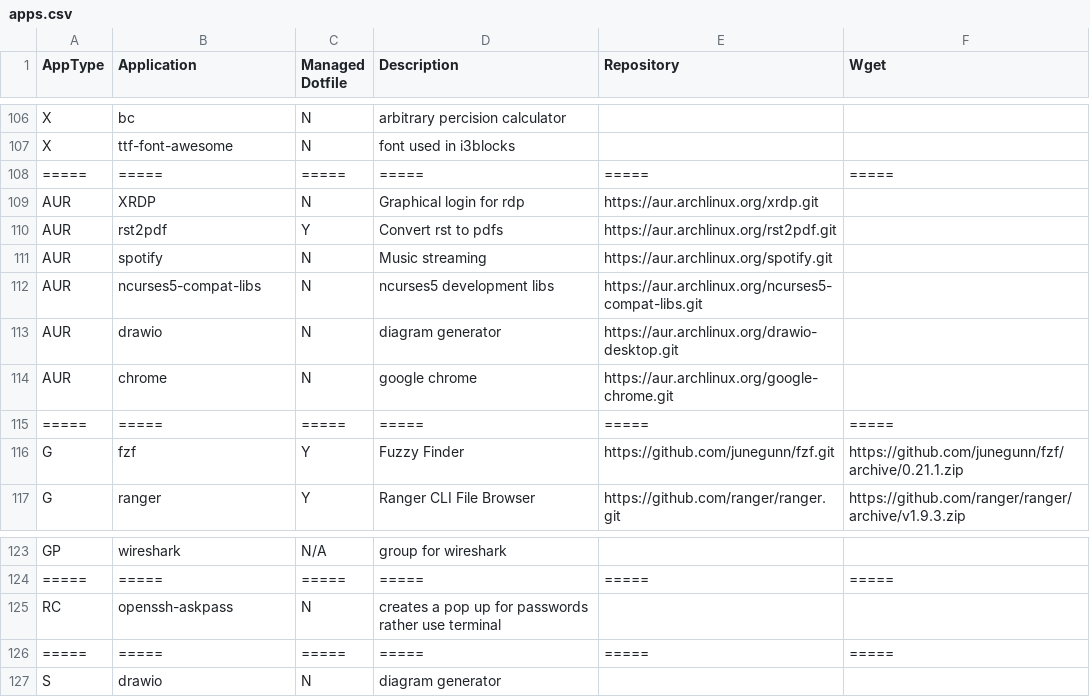
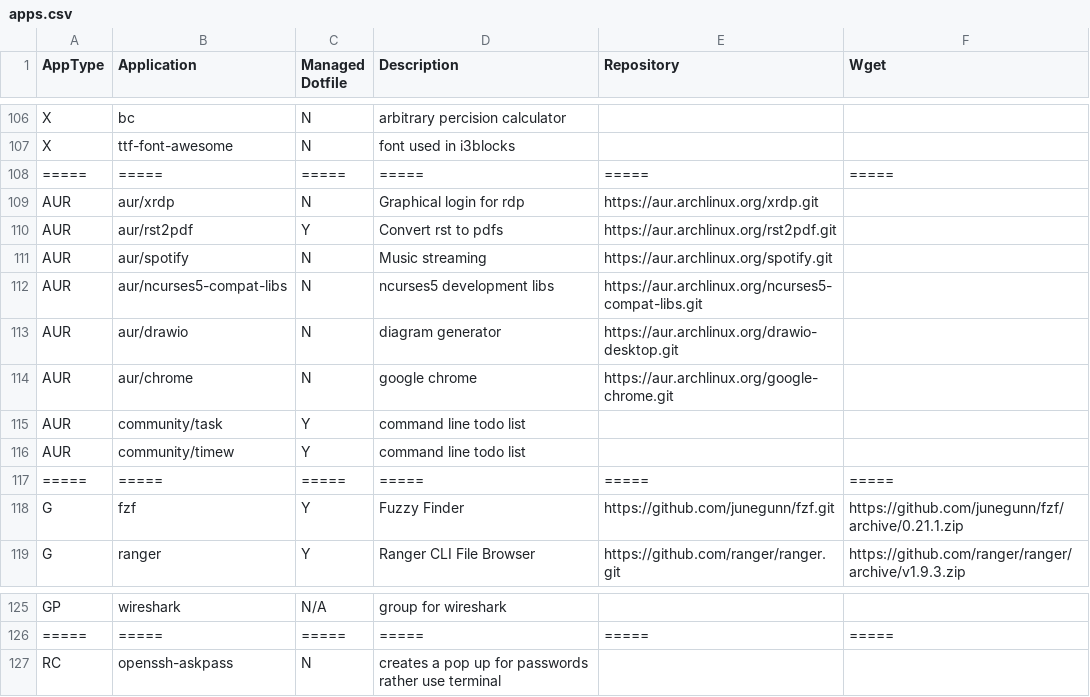
Before and after one commit to gutelfuldead/dotfiles, a CSV file: apps.csv, drawn as a sheet; only a part is shown, gaps mark what is left out.

```diff
--- a/apps.csv
+++ b/apps.csv
@@ -108,8 +108,10 @@ X,ttf-font-awesome,N,font used in i3blocks,,
 =====,=====,=====,=====,=====,=====
-AUR,XRDP,N,Graphical login for rdp,https://aur.archlinux.org/xrdp.git,
-AUR,rst2pdf,Y,Convert rst to pdfs,https://aur.archlinux.org/rst2pdf.git,
-AUR,spotify,N,Music streaming,https://aur.archlinux.org/spotify.git,
-AUR,ncurses5-compat-libs,N,ncurses5 development libs,https://aur.archlinux.org/ncurses5-compat-libs.git,
-AUR,drawio,N,diagram generator,https://aur.archlinux.org/drawio-desktop.git,
-AUR,chrome,N,google chrome,https://aur.archlinux.org/google-chrome.git,
+AUR,aur/xrdp,N,Graphical login for rdp,https://aur.archlinux.org/xrdp.git,
+AUR,aur/rst2pdf,Y,Convert rst to pdfs,https://aur.archlinux.org/rst2pdf.git,
+AUR,aur/spotify,N,Music streaming,https://aur.archlinux.org/spotify.git,
+AUR,aur/ncurses5-compat-libs,N,ncurses5 development libs,https://aur.archlinux.org/ncurses5-compat-libs.git,
+AUR,aur/drawio,N,diagram generator,https://aur.archlinux.org/drawio-desktop.git,
+AUR,aur/chrome,N,google chrome,https://aur.archlinux.org/google-chrome.git,
+AUR,community/task,Y,command line todo list,,
+AUR,community/timew,Y,command line todo list,,
 =====,=====,=====,=====,=====,=====
@@ -125,3 +127 @@ GP,wireshark,N/A,group for wireshark,,
 RC,openssh-askpass,N,creates a pop up for passwords rather use terminal,,
-=====,=====,=====,=====,=====,=====
-S,drawio,N,diagram generator,,
```
Also changed, not shown: 5 other files.
